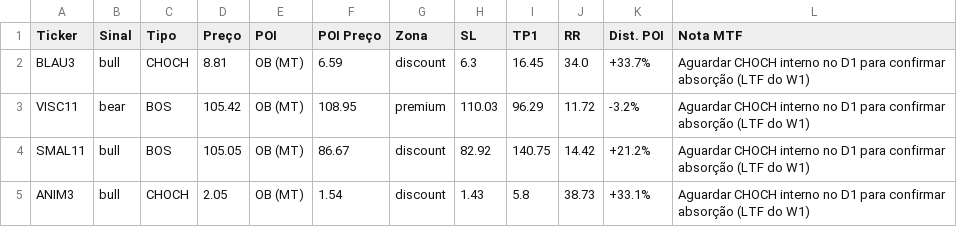
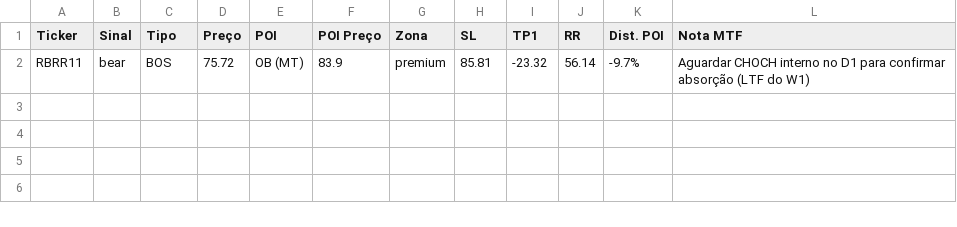
Before and after one commit to julianimmj/week-screener-smc, a CSV file: latest_scan.csv, drawn as a sheet; removed rows and columns are numbered as before the commit, all else as after; the diff names each change by its address in the sheet, - before the commit and + after, or states it on an @@ line.

```diff
--- a/latest_scan.csv
+++ b/latest_scan.csv
-row 2: BLAU3 | bull | CHOCH | 8.81 | OB (MT) | 6.59 | discount | 6.3 | 16.45 | 34.0 | +33.7% | Aguardar CHOCH interno no D1 para confirmar absorção (LTF do W1)
-row 3: VISC11 | bear | BOS | 105.42 | OB (MT) | 108.95 | premium | 110.03 | 96.29 | 11.72 | -3.2% | Aguardar CHOCH interno no D1 para confirmar absorção (LTF do W1)
-row 4: SMAL11 | bull | BOS | 105.05 | OB (MT) | 86.67 | discount | 82.92 | 140.75 | 14.42 | +21.2% | Aguardar CHOCH interno no D1 para confirmar absorção (LTF do W1)
-row 5: ANIM3 | bull | CHOCH | 2.05 | OB (MT) | 1.54 | discount | 1.43 | 5.8 | 38.73 | +33.1% | Aguardar CHOCH interno no D1 para confirmar absorção (LTF do W1)
+row 2: RBRR11 | bear | BOS | 75.72 | OB (MT) | 83.9 | premium | 85.81 | -23.32 | 56.14 | -9.7% | Aguardar CHOCH interno no D1 para confirmar absorção (LTF do W1)
```
Also changed, not shown: 1 other file.
